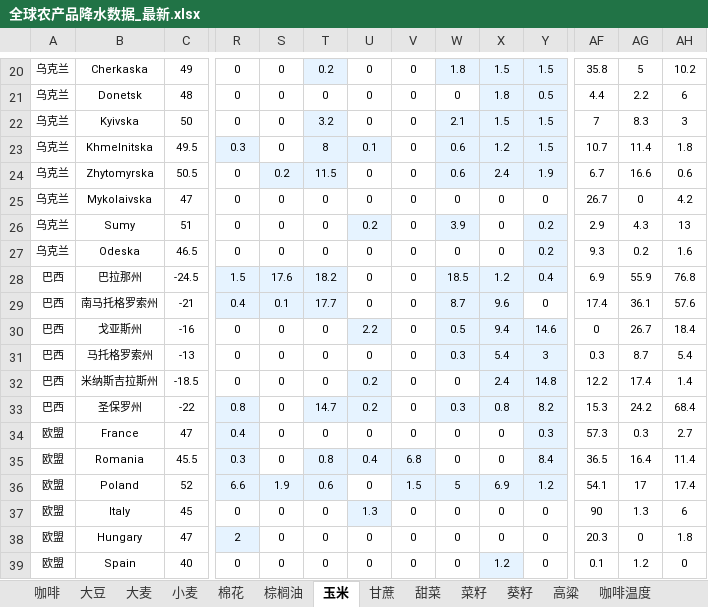
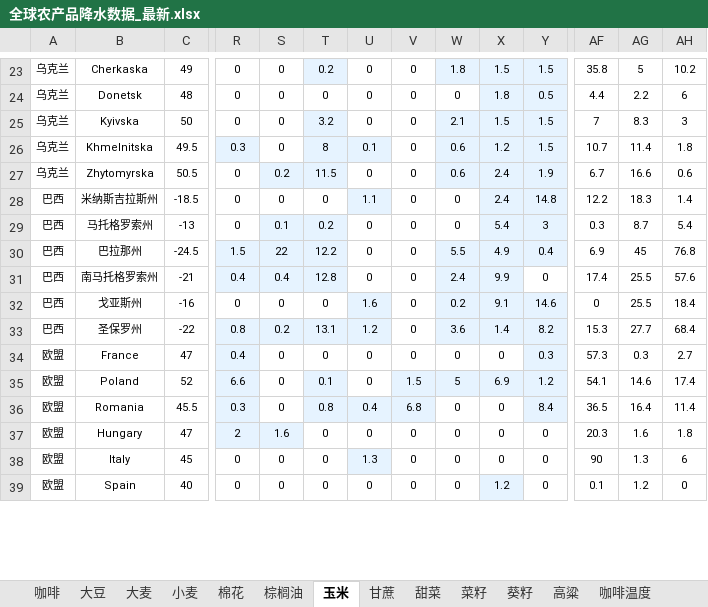
Before and after one commit to 2368846312-oss/ag-weather, an Excel workbook: 全球农产品降水数据_最新.xlsx, sheet 玉米, drawn as a sheet; only a part is shown, gaps mark what is left out; values as stored, in another font and other column widths than the file's, no borders; removed rows and columns are numbered as before the commit, all else as after; rows hold the shown columns only; the diff covers the shown part only; the diff names each change by its address in the sheet, - before the commit and + after, or states it on an @@ line.

```diff
--- a/全球农产品降水数据_最新.xlsx (sheet 玉米)
+++ b/全球农产品降水数据_最新.xlsx (sheet 玉米)
@@ row 25 moved to row 18: 乌克兰 @@
@@ row 26 moved to row 17: 乌克兰 @@
@@ row 27 moved to row 21: 乌克兰 @@
+row 28: 巴西 | 米纳斯吉拉斯州 | -18.5 | 0 | 0 | 0 | 1.1 | 0 | 0 | 2.4 | 14.8 | 12.2 | 18.3 | 1.4
+row 29: 巴西 | 马托格罗索州 | -13 | 0 | 0.1 | 0.2 | 0 | 0 | 0 | 5.4 | 3 | 0.3 | 8.7 | 5.4
-S30: 17.6
+S30: 22
-T30: 18.2
+T30: 12.2
-W30: 18.5
+W30: 5.5
-X30: 1.2
+X30: 4.9
-AG30: 55.9
+AG30: 45
-S31: 0.1
+S31: 0.4
-T31: 17.7
+T31: 12.8
-W31: 8.7
+W31: 2.4
-X31: 9.6
+X31: 9.9
-AG31: 36.1
+AG31: 25.5
-U32: 2.2
+U32: 1.6
-W32: 0.5
+W32: 0.2
-X32: 9.4
+X32: 9.1
-AG32: 26.7
+AG32: 25.5
-row 31: 巴西 | 马托格罗索州 | -13 | 0 | 0 | 0 | 0 | 0 | 0.3 | 5.4 | 3 | 0.3 | 8.7 | 5.4
-row 32: 巴西 | 米纳斯吉拉斯州 | -18.5 | 0 | 0 | 0 | 0.2 | 0 | 0 | 2.4 | 14.8 | 12.2 | 17.4 | 1.4
-S33: 0
+S33: 0.2
-S33 fill: none
+S33 fill: #E6F3FF
-T33: 14.7
+T33: 13.1
-U33: 0.2
+U33: 1.2
-W33: 0.3
+W33: 3.6
-X33: 0.8
+X33: 1.4
-AG33: 24.2
+AG33: 27.7
+row 35: 欧盟 | Poland | 52 | 6.6 | 0 | 0.1 | 0 | 1.5 | 5 | 6.9 | 1.2 | 54.1 | 14.6 | 17.4
-row 36: 欧盟 | Poland | 52 | 6.6 | 1.9 | 0.6 | 0 | 1.5 | 5 | 6.9 | 1.2 | 54.1 | 17 | 17.4
+row 37: 欧盟 | Hungary | 47 | 2 | 1.6 | 0 | 0 | 0 | 0 | 0 | 0 | 20.3 | 1.6 | 1.8
-row 38: 欧盟 | Hungary | 47 | 2 | 0 | 0 | 0 | 0 | 0 | 0 | 0 | 20.3 | 0 | 1.8
```
Also changed, not shown: 5 added rows, 5 removed rows, 4 moved rows, 39 edited cells and cell formats elsewhere in this sheet, sheet 菜籽, sheet 小麦, sheet 咖啡温度, sheet 大豆, sheet 甘蔗, sheet 高粱, 6 more sheets, VHI_Data/VHI_最近6周汇总.xlsx.
